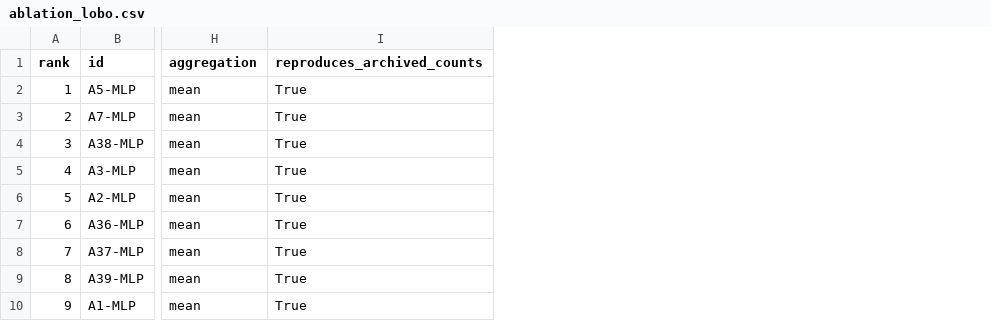
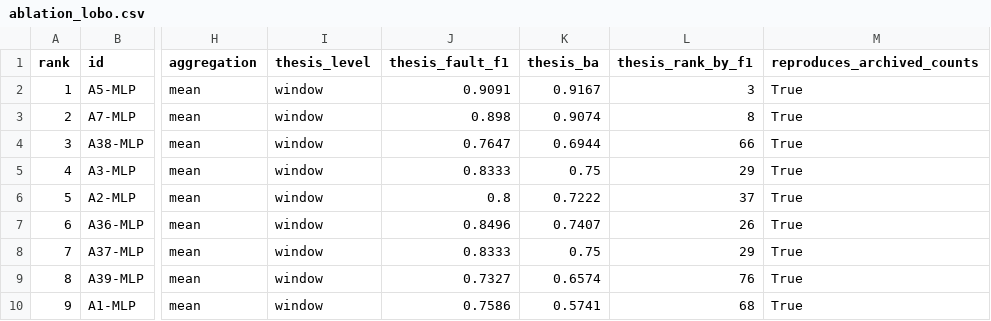
Before and after one commit to Ramin-RN7/esp32-bearing-fault-detection, a CSV file: results/ablation_lobo.csv, drawn as a sheet; only a part is shown, gaps mark what is left out; the diff names each change by its address in the sheet, - before the commit and + after, or states it on an @@ line.

```diff
--- a/results/ablation_lobo.csv
+++ b/results/ablation_lobo.csv
+column I (thesis_level), rows 2-10: all window
+column J (thesis_fault_f1), rows 2-10: 0.9091 | 0.898 | 0.7647 | 0.8333 | 0.8 | 0.8496 | 0.8333 | 0.7327 | 0.7586
+column K (thesis_ba), rows 2-10: 0.9167 | 0.9074 | 0.6944 | 0.75 | 0.7222 | 0.7407 | 0.75 | 0.6574 | 0.5741
+column L (thesis_rank_by_f1), rows 2-10: 3 | 8 | 66 | 29 | 37 | 26 | 29 | 76 | 68
```
Also changed, not shown: 5 other files.
